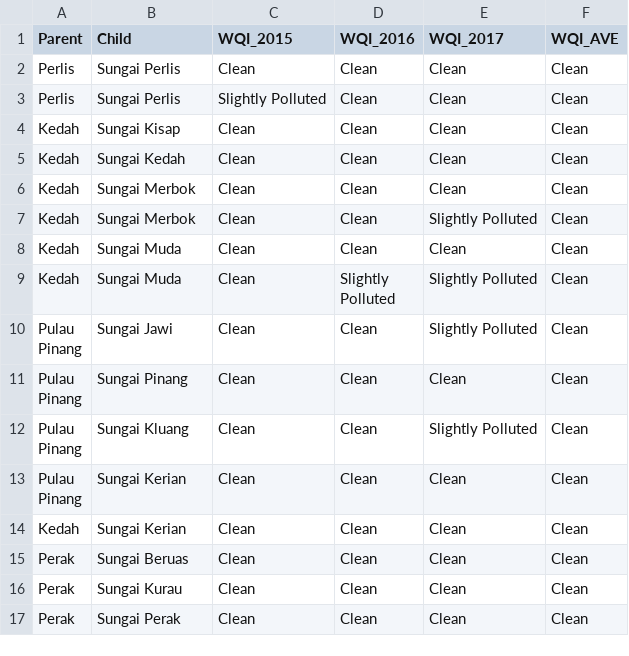
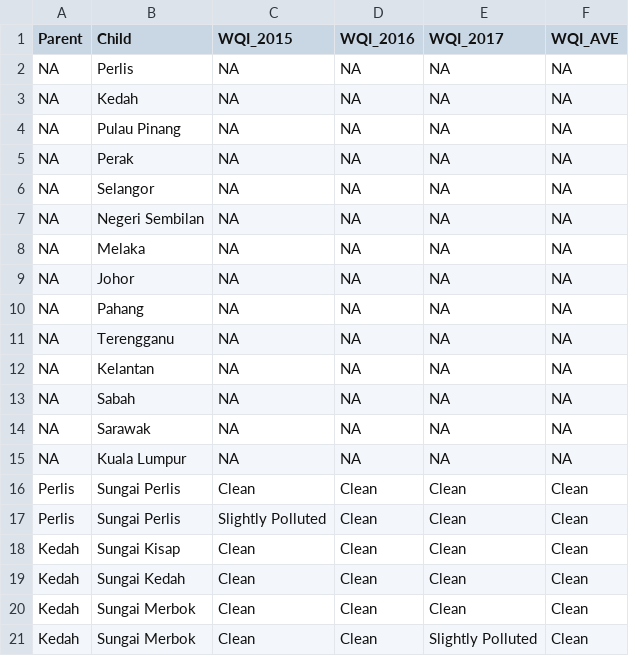
Before and after one commit to HYuanAi/FIT3179, a CSV file: Assignment 2/data/river_network.csv, drawn as a sheet; only a part is shown; the shorter side is filled out with more unchanged rows; the diff names each change by its address in the sheet, - before the commit and + after, or states it on an @@ line.

Commit message:
update node link data

```diff
--- a/Assignment 2/data/river_network.csv
+++ b/Assignment 2/data/river_network.csv
+row 2: NA | Perlis | NA | NA | NA | NA
+row 3: NA | Kedah | NA | NA | NA | NA
+row 4: NA | Pulau Pinang | NA | NA | NA | NA
+row 5: NA | Perak | NA | NA | NA | NA
+row 6: NA | Selangor | NA | NA | NA | NA
+row 7: NA | Negeri Sembilan | NA | NA | NA | NA
+row 8: NA | Melaka | NA | NA | NA | NA
+row 9: NA | Johor | NA | NA | NA | NA
+row 10: NA | Pahang | NA | NA | NA | NA
+row 11: NA | Terengganu | NA | NA | NA | NA
+row 12: NA | Kelantan | NA | NA | NA | NA
+row 13: NA | Sabah | NA | NA | NA | NA
+row 14: NA | Sarawak | NA | NA | NA | NA
+row 15: NA | Kuala Lumpur | NA | NA | NA | NA
```
